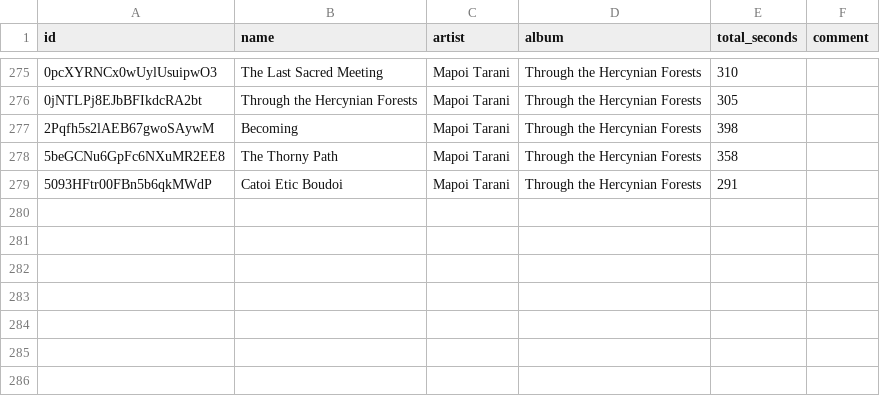
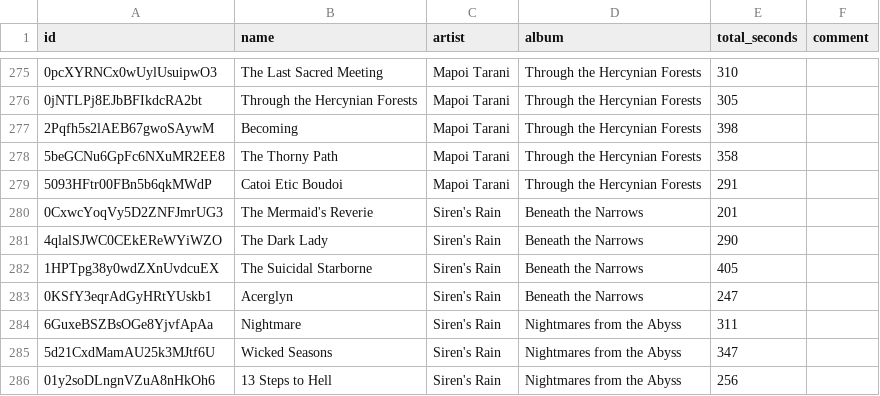
Before and after one commit to David-Lor/HurdyGurdy-Rock-Metal-Spotify-Playlist, a TSV file: playlist.tsv, drawn as a sheet; only a part is shown, gaps mark what is left out.

Commit message:
Update playlist from Spotify

```diff
--- a/playlist.tsv
+++ b/playlist.tsv
@@ -279 +279,8 @@ id	name	artist	album	total_seconds	comment
 5093HFtr00FBn5b6qkMWdP	Catoi Etic Boudoi	Mapoi Tarani	Through the Hercynian Forests	291	
+0CxwcYoqVy5D2ZNFJmrUG3	The Mermaid's Reverie	Siren's Rain	Beneath the Narrows	201	
+4qlalSJWC0CEkEReWYiWZO	The Dark Lady	Siren's Rain	Beneath the Narrows	290	
+1HPTpg38y0wdZXnUvdcuEX	The Suicidal Starborne	Siren's Rain	Beneath the Narrows	405	
+0KSfY3eqrAdGyHRtYUskb1	Acerglyn	Siren's Rain	Beneath the Narrows	247	
+6GuxeBSZBsOGe8YjvfApAa	Nightmare	Siren's Rain	Nightmares from the Abyss	311	
+5d21CxdMamAU25k3MJtf6U	Wicked Seasons	Siren's Rain	Nightmares from the Abyss	347	
+01y2soDLngnVZuA8nHkOh6	13 Steps to Hell	Siren's Rain	Nightmares from the Abyss	256	
```
